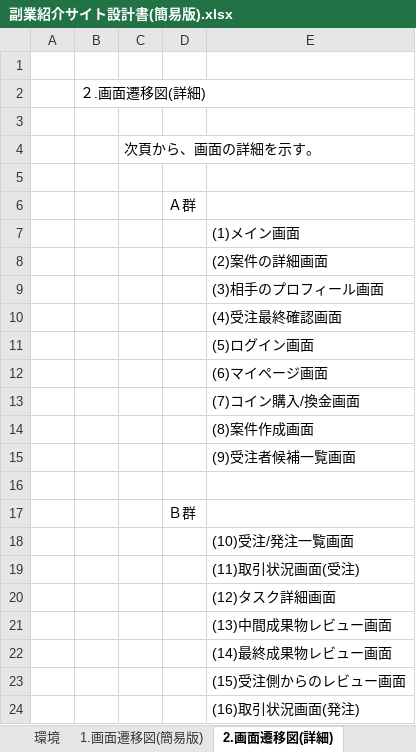
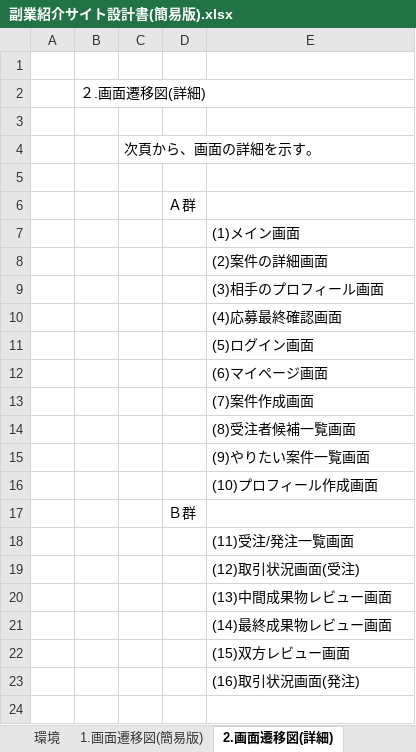
Before and after one commit to kurashimaryo/BROOKS, an Excel workbook: 副業紹介サイト設計書(簡易版).xlsx, sheet 2.画面遷移図(詳細), drawn as a sheet; values as stored, in another font and other column widths than the file's, no borders; removed rows and columns are numbered as before the commit, all else as after; the diff names each change by its address in the sheet, - before the commit and + after, or states it on an @@ line.

```diff
--- a/副業紹介サイト設計書(簡易版).xlsx (sheet 2.画面遷移図(詳細))
+++ b/副業紹介サイト設計書(簡易版).xlsx (sheet 2.画面遷移図(詳細))
-E10: (4)受注最終確認画面
+E10: (4)応募最終確認画面
-E13: (7)コイン購入/換金画面
+E13: (7)案件作成画面
-E14: (8)案件作成画面
+E14: (8)受注者候補一覧画面
-E15: (9)受注者候補一覧画面
+E15: (9)やりたい案件一覧画面
-E16: (empty)
+E16: (10)プロフィール作成画面
-E18: (10)受注/発注一覧画面
+E18: (11)受注/発注一覧画面
-E19: (11)取引状況画面(受注)
+E19: (12)取引状況画面(受注)
-row 20:  |  |  |  | (12)タスク詳細画面
-E22: (15)受注側からのレビュー画面
+E22: (15)双方レビュー画面
```
Also changed, not shown: sheet 3.変数一覧, charts or pictures.
